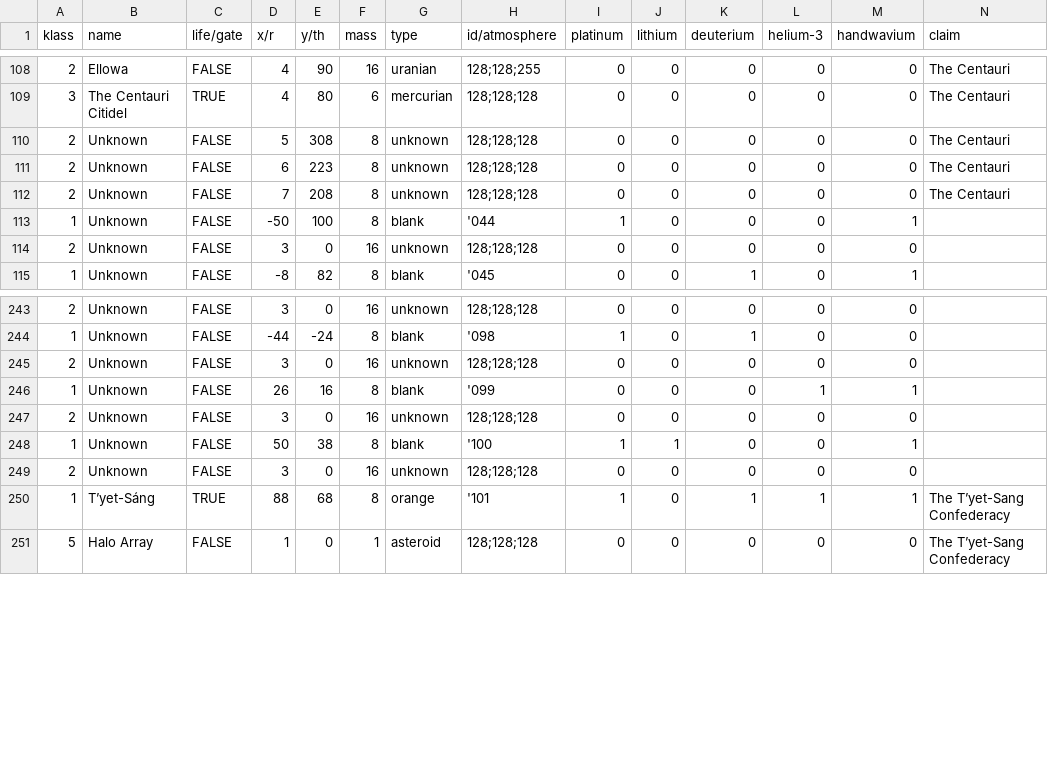
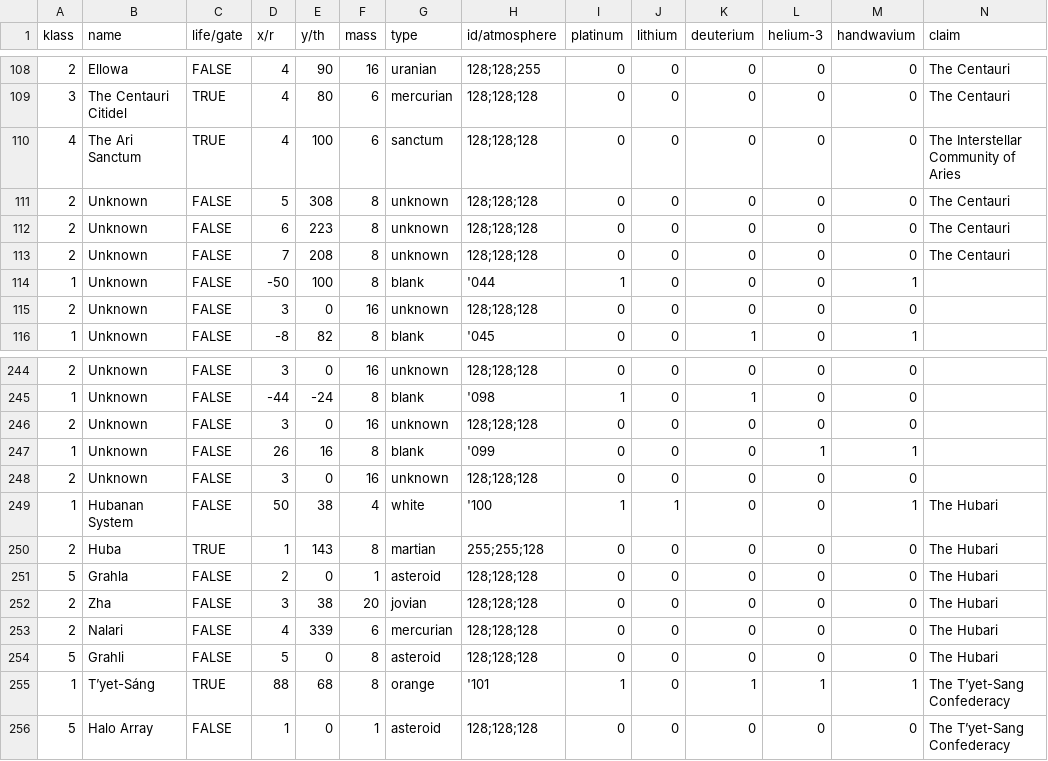
Before and after one commit to ophereon/StarMap, a CSV file: systems.csv, drawn as a sheet; only a part is shown, gaps mark what is left out.

```diff
--- a/systems.csv
+++ b/systems.csv
@@ -109,2 +109,3 @@ klass,name,life/gate,x/r,y/th,mass,type,id/atmosphere,platinum,lithium,deuterium
 3,The Centauri Citidel,TRUE,4,80,6,mercurian,128;128;128,0,0,0,0,0,The Centauri
+4,The Ari Sanctum,TRUE,4,100,6,sanctum,128;128;128,0,0,0,0,0,The Interstellar Community of Aries
 2,Unknown,FALSE,5,308,8,unknown,128;128;128,0,0,0,0,0,The Centauri
@@ -247,4 +248,8 @@ klass,name,life/gate,x/r,y/th,mass,type,id/atmosphere,platinum,lithium,deuterium
 2,Unknown,FALSE,3,0,16,unknown,128;128;128,0,0,0,0,0,
-1,Unknown,FALSE,50,38,8,blank,'100,1,1,0,0,1,
-2,Unknown,FALSE,3,0,16,unknown,128;128;128,0,0,0,0,0,
+1,Hubanan System,FALSE,50,38,4,white,'100,1,1,0,0,1,The Hubari
+2,Huba,TRUE,1,143,8,martian,255;255;128,0,0,0,0,0,The Hubari
+5,Grahla,FALSE,2,0,1,asteroid,128;128;128,0,0,0,0,0,The Hubari
+2,Zha,FALSE,3,38,20,jovian,128;128;128,0,0,0,0,0,The Hubari
+2,Nalari,FALSE,4,339,6,mercurian,128;128;128,0,0,0,0,0,The Hubari
+5,Grahli,FALSE,5,0,8,asteroid,128;128;128,0,0,0,0,0,The Hubari
 1,T’yet-Sáng,TRUE,88,68,8,orange,'101,1,0,1,1,1,The T’yet-Sang Confederacy
```
Also changed, not shown: claims.csv, 2 other files.
